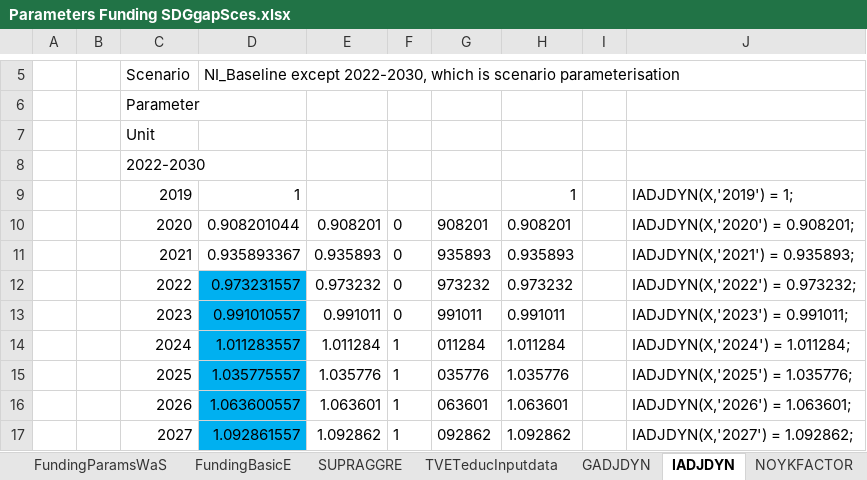
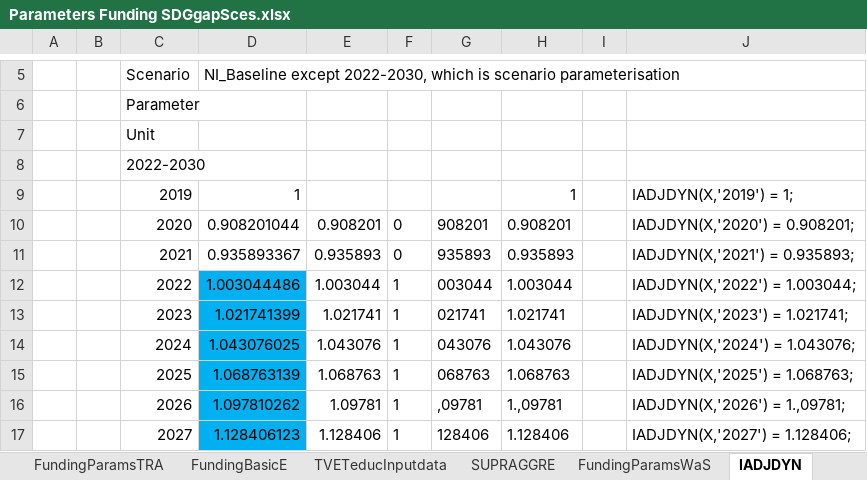
Before and after one commit to JulesChristian/SATIMGE, an Excel workbook: WB-infrastructure/Parameters Funding SDGgapSces.xlsx, sheet IADJDYN, drawn as a sheet; only a part is shown, gaps mark what is left out; values as stored, in another font and other column widths than the file's, no borders; the diff covers the shown part only; the diff names each change by its address in the sheet, - before the commit and + after, or states it on an @@ line.

```diff
--- a/WB-infrastructure/Parameters Funding SDGgapSces.xlsx (sheet IADJDYN)
+++ b/WB-infrastructure/Parameters Funding SDGgapSces.xlsx (sheet IADJDYN)
@@ sheet tab order changed: FundingParamsTRA | FundingBasicE | TVETeducInputdata | SUPRAGGRE | FundingParamsWaS | IADJDYN @@
-D12: 0.973231557
+D12: 1.003044486
-E12: 0.973232
+E12: 1.003044
-F12:F13: 0
+F12:F13: 1
-G12: 973232
+G12: 003044
-H12: 0.973232
+H12: 1.003044
-J12: IADJDYN(X,'2022') = 0.973232;
+J12: IADJDYN(X,'2022') = 1.003044;
-D13: 0.991010557
+D13: 1.021741399
-E13: 0.991011
+E13: 1.021741
-G13: 991011
+G13: 021741
-H13: 0.991011
+H13: 1.021741
-J13: IADJDYN(X,'2023') = 0.991011;
+J13: IADJDYN(X,'2023') = 1.021741;
-D14: 1.011283557
+D14: 1.043076025
-E14: 1.011284
+E14: 1.043076
-G14: 011284
+G14: 043076
-H14: 1.011284
+H14: 1.043076
-J14: IADJDYN(X,'2024') = 1.011284;
+J14: IADJDYN(X,'2024') = 1.043076;
-D15: 1.035775557
+D15: 1.068763139
-E15: 1.035776
+E15: 1.068763
-G15: 035776
+G15: 068763
-H15: 1.035776
+H15: 1.068763
-J15: IADJDYN(X,'2025') = 1.035776;
+J15: IADJDYN(X,'2025') = 1.068763;
-D16: 1.063600557
+D16: 1.097810262
-E16: 1.063601
+E16: 1.09781
-G16: 063601
+G16: ,09781
-H16: 1.063601
+H16: 1.,09781
-J16: IADJDYN(X,'2026') = 1.063601;
+J16: IADJDYN(X,'2026') = 1.,09781;
-D17: 1.092861557
+D17: 1.128406123
-E17: 1.092862
+E17: 1.128406
-G17: 092862
+G17: 128406
-H17: 1.092862
+H17: 1.128406
-J17: IADJDYN(X,'2027') = 1.092862;
+J17: IADJDYN(X,'2027') = 1.128406;
```
Also changed, not shown: 15 edited cells elsewhere in this sheet, sheet FundingParamsTRA, sheet FundingParamsWaS, sheet GADJDYN, sheet TVETeducInputdata, sheet NOYKFACTOR, sheet Productivity_Sces, formulas that keep their value, hidden cells, charts or pictures, CGE/2simulation_SDGgapSces.xlsx, 21 other files.
